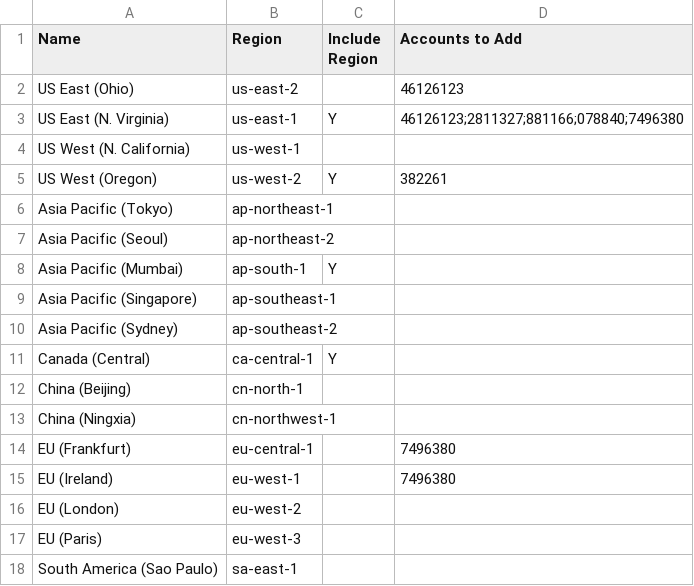
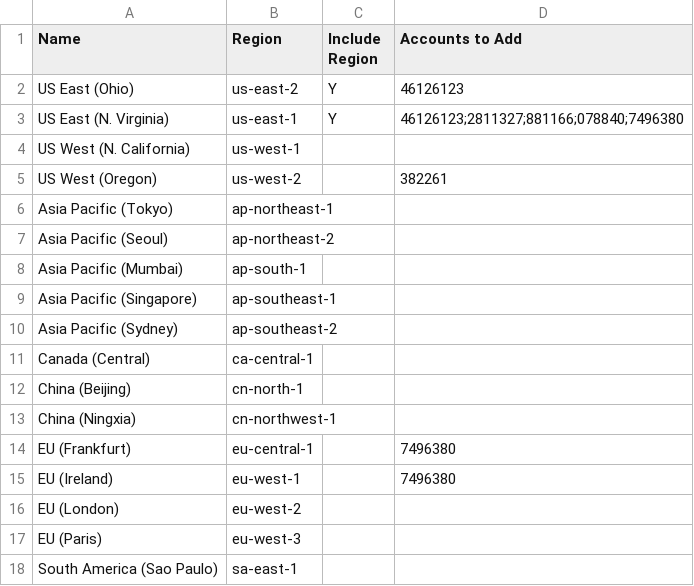
Before and after one commit to scott-cothrell/aws-tools, a CSV file: regions.csv, drawn as a sheet.

```diff
--- a/regions.csv
+++ b/regions.csv
@@ -1,12 +1,12 @@
 Name,Region,Include Region,Accounts to Add
-US East (Ohio),us-east-2,,46126123
+US East (Ohio),us-east-2,Y,46126123
 US East (N. Virginia),us-east-1,Y,46126123;2811327;881166;078840;7496380
 US West (N. California),us-west-1,,
-US West (Oregon),us-west-2,Y,382261
+US West (Oregon),us-west-2,,382261
 Asia Pacific (Tokyo),ap-northeast-1,,
 Asia Pacific (Seoul),ap-northeast-2,,
-Asia Pacific (Mumbai),ap-south-1,Y,
+Asia Pacific (Mumbai),ap-south-1,,
 Asia Pacific (Singapore),ap-southeast-1,,
 Asia Pacific (Sydney),ap-southeast-2,,
-Canada (Central),ca-central-1,Y,
+Canada (Central),ca-central-1,,
 China (Beijing),cn-north-1,,
```
Also changed, not shown: 1 other file.
